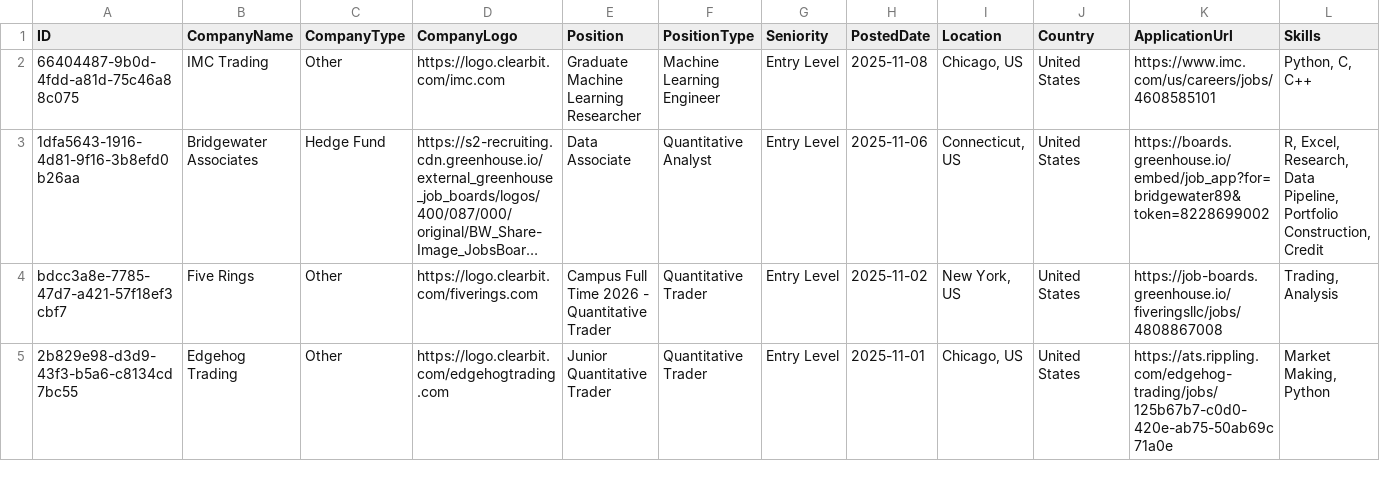
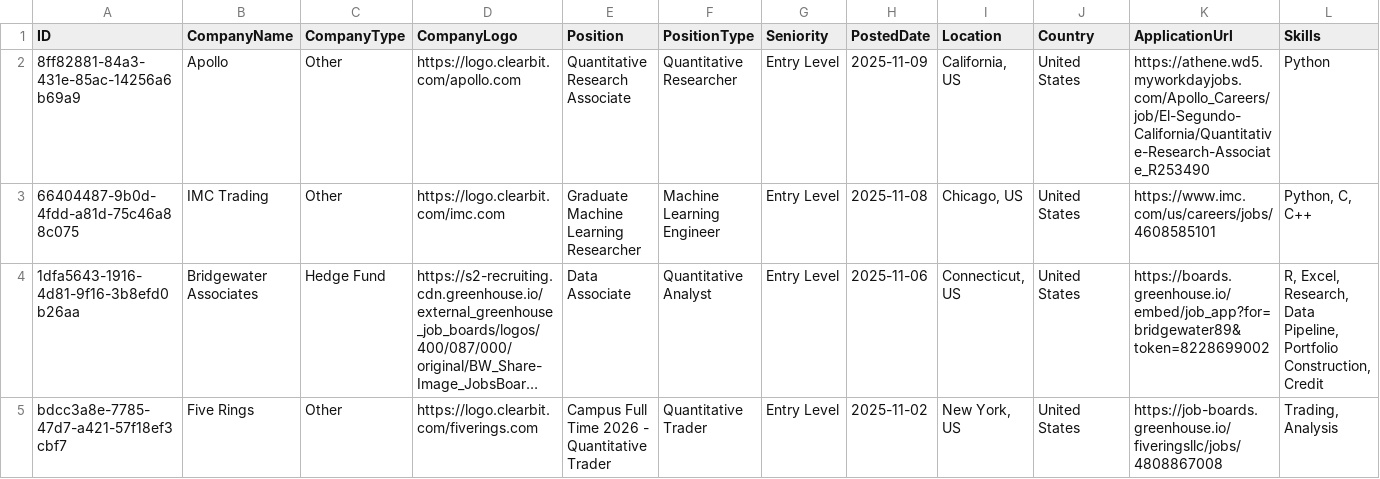
Before and after one commit to ibrahimmudassar/AutoOpenQuant, a CSV file: data.csv, drawn as a sheet; only a part is shown; the shorter side is filled out with more unchanged rows; long unchanged cells end in …; rows hold the shown columns only; the diff names each change by its address in the sheet, - before the commit and + after, or states it on an @@ line.

Commit message:
GitHub Actions Bot

```diff
--- a/data.csv
+++ b/data.csv
+row 2: 8ff82881-84a3-431e-85ac-14256a6b69a9 | Apollo | Other | https://logo.clearbit.com/apollo.com | Quantitative Research Associate | Quantitative Researcher | Entry Level | 2025-11-09 | California, US | United States | https://athene.wd5.myworkdayjobs.com/Apollo_Careers/job/El-Segundo-California/Quantitative-Research-Associate_R253490 | Python
```
